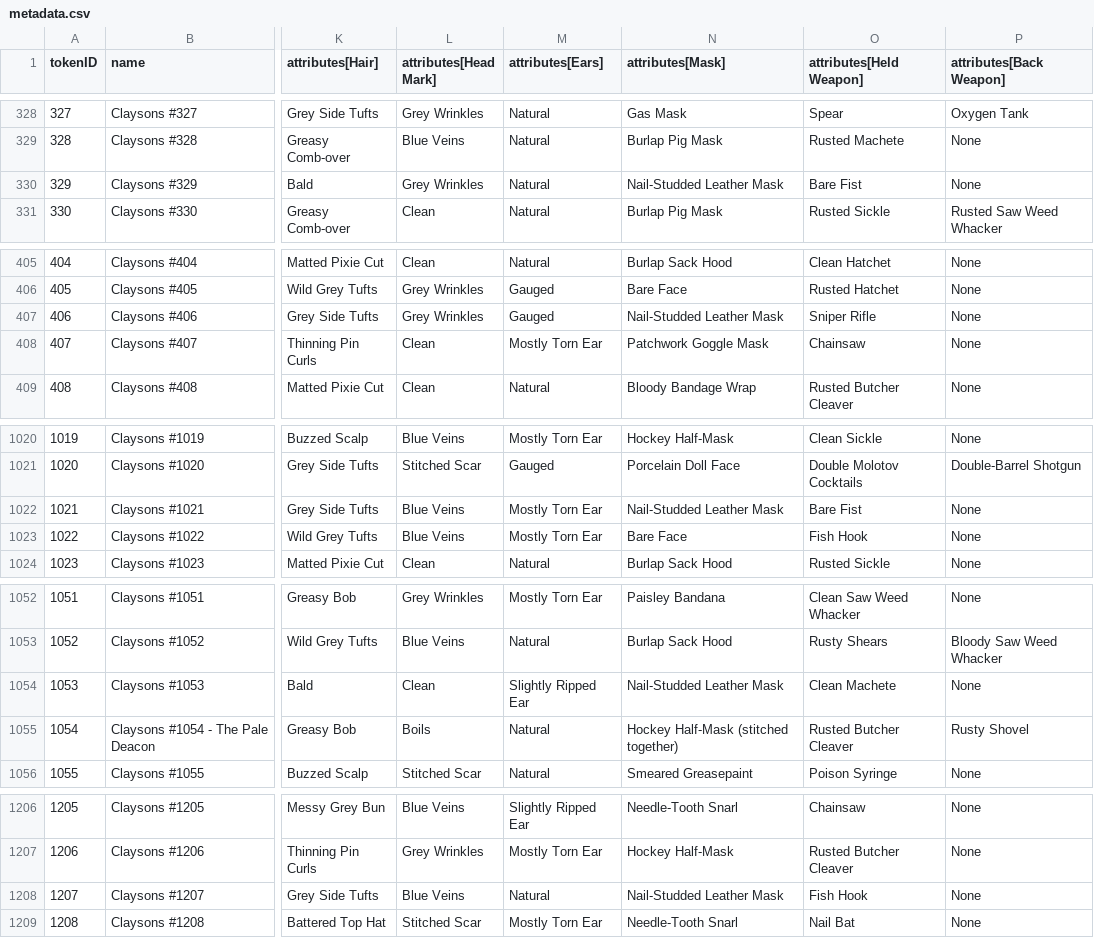
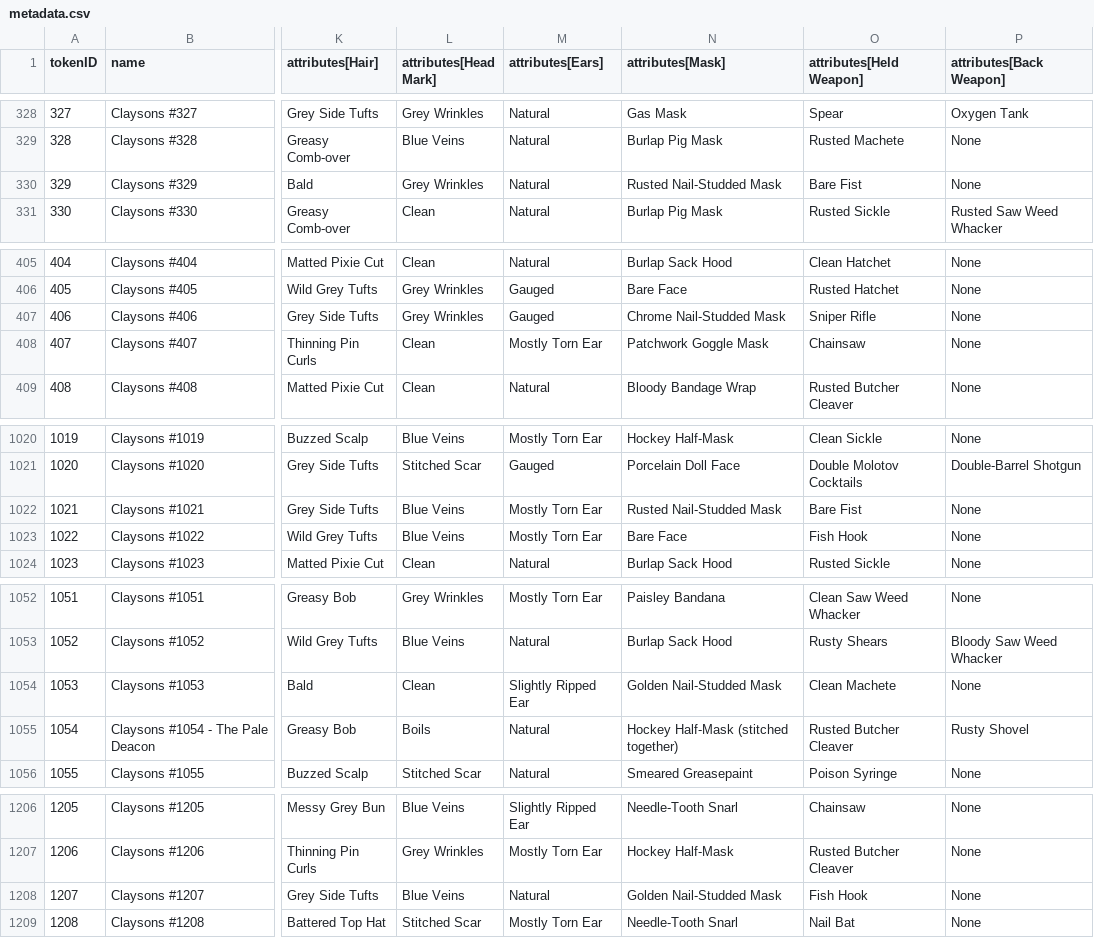
Before and after one commit to georgexmeta/SBN13thNFT, a CSV file: output/opensea/metadata.csv, drawn as a sheet; only a part is shown, gaps mark what is left out; the diff names each change by its address in the sheet, - before the commit and + after, or states it on an @@ line.

```diff
--- a/output/opensea/metadata.csv
+++ b/output/opensea/metadata.csv
-N330 (attributes[Mask]): Nail-Studded Leather Mask
+N330 (attributes[Mask]): Rusted Nail-Studded Mask
-N407 (attributes[Mask]): Nail-Studded Leather Mask
+N407 (attributes[Mask]): Chrome Nail-Studded Mask
-N1022 (attributes[Mask]): Nail-Studded Leather Mask
+N1022 (attributes[Mask]): Rusted Nail-Studded Mask
-N1054 (attributes[Mask]): Nail-Studded Leather Mask
+N1054 (attributes[Mask]): Golden Nail-Studded Mask
-N1208 (attributes[Mask]): Nail-Studded Leather Mask
+N1208 (attributes[Mask]): Golden Nail-Studded Mask
```
Also changed, not shown: 8 other files.
